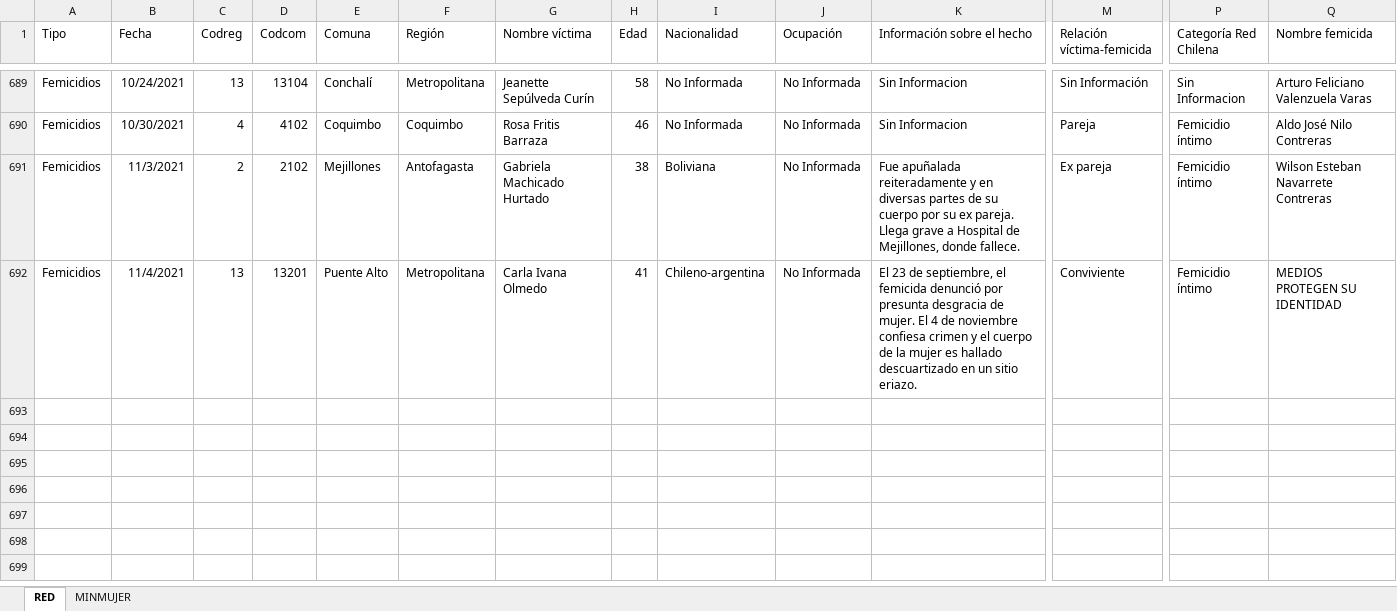
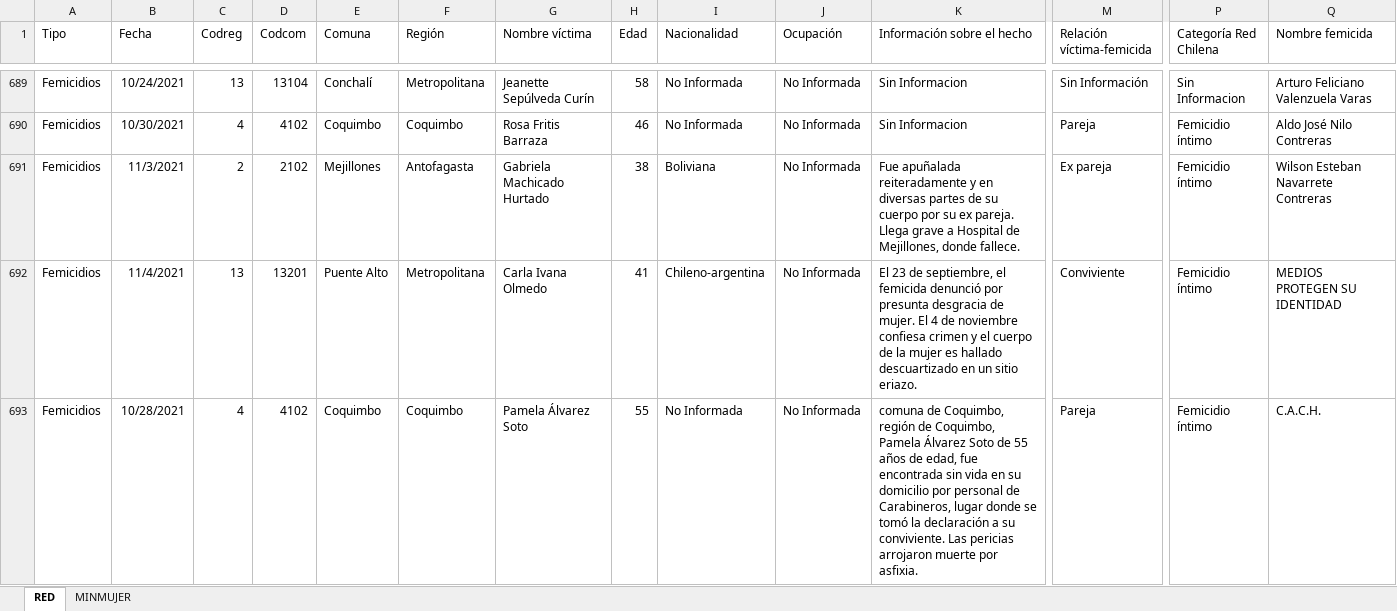
Before and after one commit to Sud-Austral/DATA-RIESGOS, an Excel workbook: Femicidios_Chile_2010-2020_vf.xlsx, sheet RED, drawn as a sheet; only a part is shown, gaps mark what is left out; values as stored, in another font and other column widths than the file's, no borders; conditional formats and table styles not drawn; rows hold the shown columns only; the diff names each change by its address in the sheet, - before the commit and + after, or states it on an @@ line.

Commit message:
Update Femicidios_Chile_2010-2020_vf.xlsx

```diff
--- a/Femicidios_Chile_2010-2020_vf.xlsx (sheet RED)
+++ b/Femicidios_Chile_2010-2020_vf.xlsx (sheet RED)
+row 693: Femicidios | 10/28/2021 | 4 | 4102 | Coquimbo | Coquimbo | Pamela Álvarez Soto | 55 | No Informada | No Informada | comuna de Coquimbo, región de Coquimbo, Pamela Álvarez Soto de 55 años de edad, fue encontrada sin vida en su domicilio por personal de Carabineros, lugar donde se tomó la declaración a su conviviente. Las pericias arrojaron muerte por asfixia. | Pareja | Femicidio íntimo | C.A.C.H.
```
Also changed, not shown: sheet MINMUJER.
